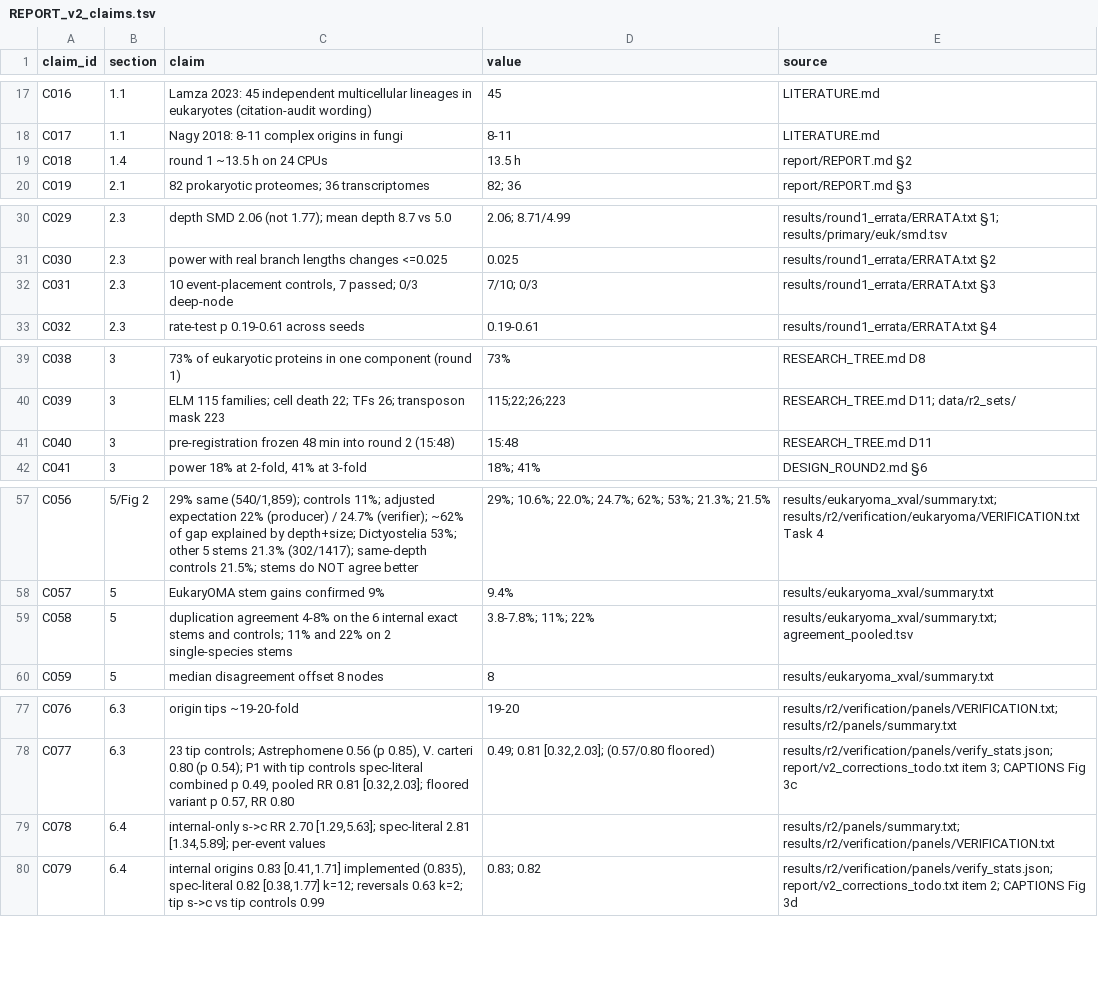
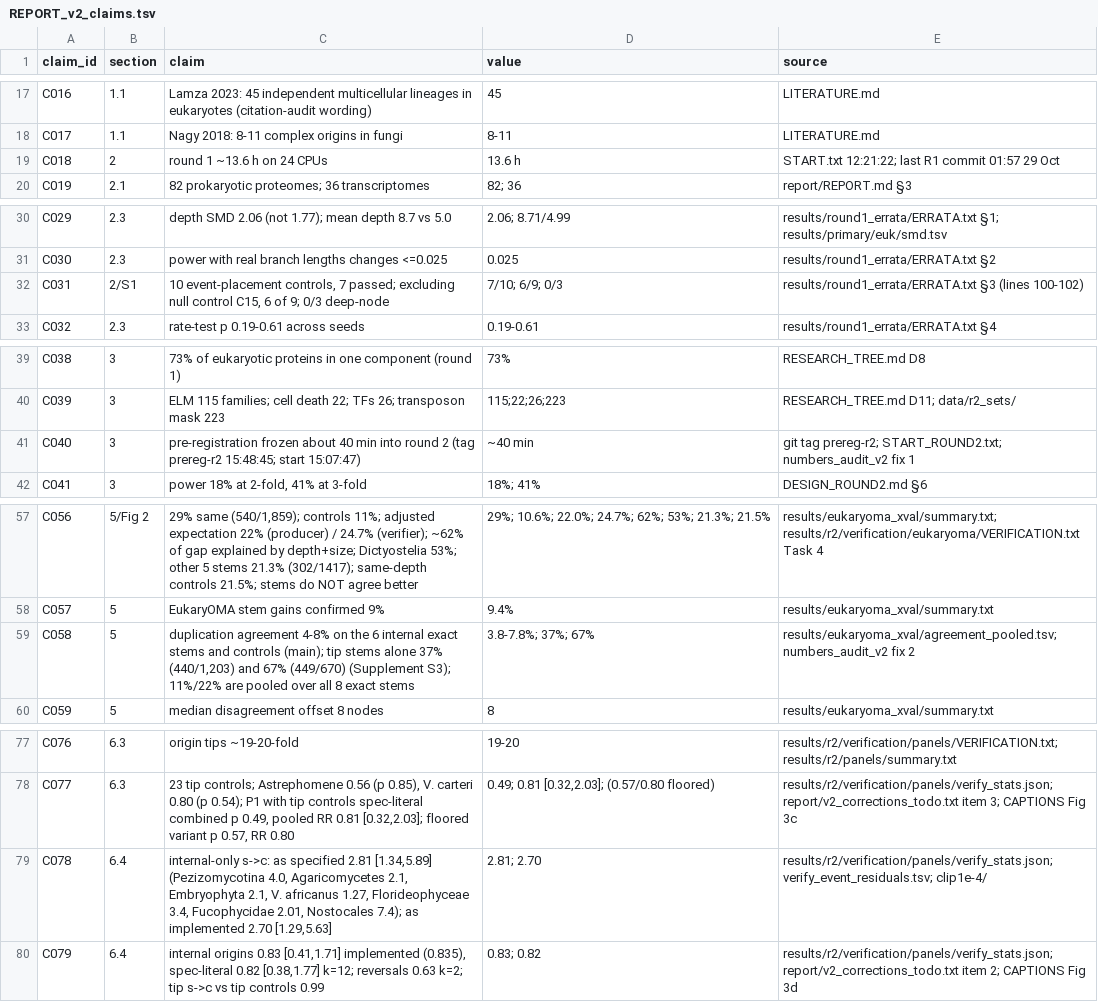
Before and after one commit to evocellnet/hackathon-phase2-multicellularity, a TSV file: report/REPORT_v2_claims.tsv, drawn as a sheet; only a part is shown, gaps mark what is left out; the diff covers the shown part only.

```diff
--- a/report/REPORT_v2_claims.tsv
+++ b/report/REPORT_v2_claims.tsv
@@ -18,3 +18,3 @@ C016	1.1	Lamza 2023: 45 independent multicellular lineages in eukaryotes (citati
 C017	1.1	Nagy 2018: 8-11 complex origins in fungi	8-11	LITERATURE.md
-C018	1.4	round 1 ~13.5 h on 24 CPUs	13.5 h	report/REPORT.md §2
+C018	2	round 1 ~13.6 h on 24 CPUs	13.6 h	START.txt 12:21:22; last R1 commit 01:57 29 Oct
 C019	2.1	82 prokaryotic proteomes; 36 transcriptomes	82; 36	report/REPORT.md §3
@@ -31,3 +31,3 @@ C029	2.3	depth SMD 2.06 (not 1.77); mean depth 8.7 vs 5.0	2.06; 8.71/4.99	result
 C030	2.3	power with real branch lengths changes <=0.025	0.025	results/round1_errata/ERRATA.txt §2
-C031	2.3	10 event-placement controls, 7 passed; 0/3 deep-node	7/10; 0/3	results/round1_errata/ERRATA.txt §3
+C031	2/S1	10 event-placement controls, 7 passed; excluding null control C15, 6 of 9; 0/3 deep-node	7/10; 6/9; 0/3	results/round1_errata/ERRATA.txt §3 (lines 100-102)
 C032	2.3	rate-test p 0.19-0.61 across seeds	0.19-0.61	results/round1_errata/ERRATA.txt §4
@@ -40,3 +40,3 @@ C038	3	73% of eukaryotic proteins in one component (round 1)	73%	RESEARCH_TREE.m
 C039	3	ELM 115 families; cell death 22; TFs 26; transposon mask 223	115;22;26;223	RESEARCH_TREE.md D11; data/r2_sets/
-C040	3	pre-registration frozen 48 min into round 2 (15:48)	15:48	RESEARCH_TREE.md D11
+C040	3	pre-registration frozen about 40 min into round 2 (tag prereg-r2 15:48:45; start 15:07:47)	~40 min	git tag prereg-r2; START_ROUND2.txt; numbers_audit_v2 fix 1
 C041	3	power 18% at 2-fold, 41% at 3-fold	18%; 41%	DESIGN_ROUND2.md §6
@@ -58,3 +58,3 @@ C056	5/Fig 2	29% same (540/1,859); controls 11%; adjusted expectation 22% (produ
 C057	5	EukaryOMA stem gains confirmed 9%	9.4%	results/eukaryoma_xval/summary.txt
-C058	5	duplication agreement 4-8% on the 6 internal exact stems and controls; 11% and 22% on 2 single-species stems	3.8-7.8%; 11%; 22%	results/eukaryoma_xval/summary.txt; agreement_pooled.tsv
+C058	5	duplication agreement 4-8% on the 6 internal exact stems and controls (main); tip stems alone 37% (440/1,203) and 67% (449/670) (Supplement S3); 11%/22% are pooled over all 8 exact stems	3.8-7.8%; 37%; 67%	results/eukaryoma_xval/agreement_pooled.tsv; numbers_audit_v2 fix 2
 C059	5	median disagreement offset 8 nodes	8	results/eukaryoma_xval/summary.txt
@@ -78,3 +78,3 @@ C076	6.3	origin tips ~19-20-fold	19-20	results/r2/verification/panels/VERIFICATI
 C077	6.3	23 tip controls; Astrephomene 0.56 (p 0.85), V. carteri 0.80 (p 0.54); P1 with tip controls spec-literal combined p 0.49, pooled RR 0.81 [0.32,2.03]; floored variant p 0.57, RR 0.80	0.49; 0.81 [0.32,2.03]; (0.57/0.80 floored)	results/r2/verification/panels/verify_stats.json; report/v2_corrections_todo.txt item 3; CAPTIONS Fig 3c
-C078	6.4	internal-only s->c RR 2.70 [1.29,5.63]; spec-literal 2.81 [1.34,5.89]; per-event values		results/r2/panels/summary.txt; results/r2/verification/panels/VERIFICATION.txt
+C078	6.4	internal-only s->c: as specified 2.81 [1.34,5.89] (Pezizomycotina 4.0, Agaricomycetes 2.1, Embryophyta 2.1, V. africanus 1.27, Florideophyceae 3.4, Fucophycidae 2.01, Nostocales 7.4); as implemented 2.70 [1.29,5.63]	2.81; 2.70	results/r2/verification/panels/verify_stats.json; verify_event_residuals.tsv; clip1e-4/
 C079	6.4	internal origins 0.83 [0.41,1.71] implemented (0.835), spec-literal 0.82 [0.38,1.77] k=12; reversals 0.63 k=2; tip s->c vs tip controls 0.99	0.83; 0.82	results/r2/verification/panels/verify_stats.json; report/v2_corrections_todo.txt item 2; CAPTIONS Fig 3d
```
Also changed, not shown: 10 added rows and 22 edited cells elsewhere in this file, 7 other files.
